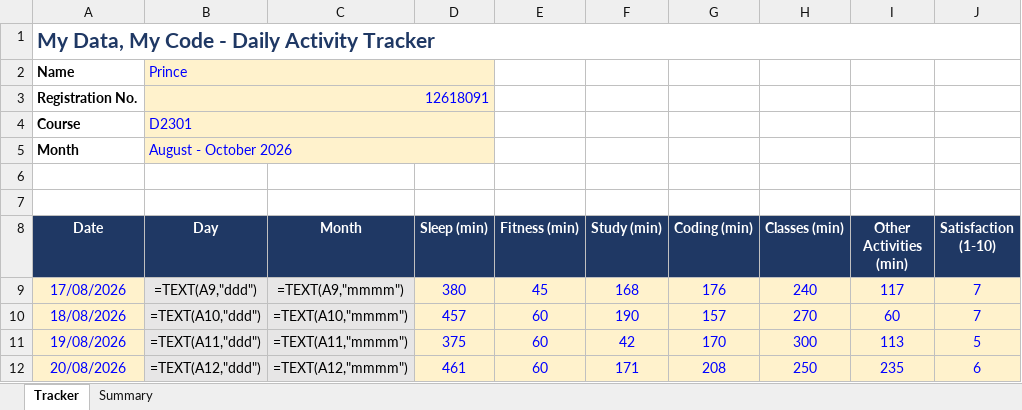
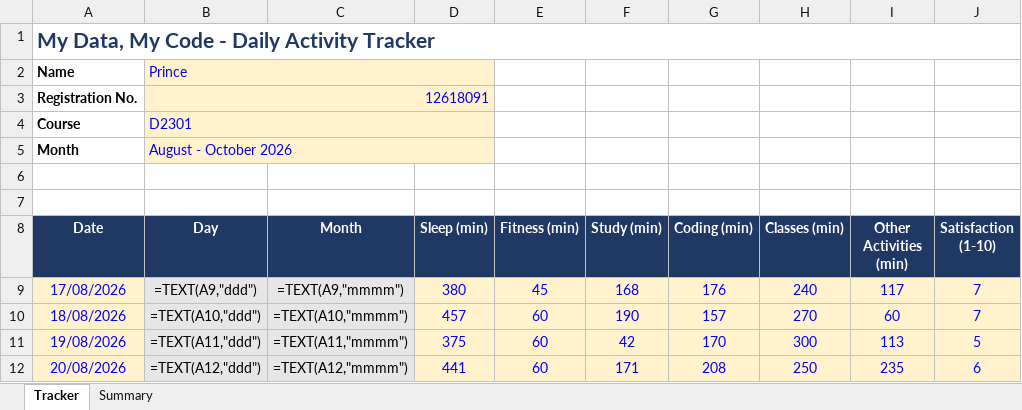
Before and after one commit to Prince160000/Cap776, an Excel workbook: 12618091.xlsx, sheet Tracker, drawn as a sheet; only a part is shown; values as stored, in another font and other column widths than the file's, no borders; formulas without a stored value are shown as written; conditional formats not drawn; the diff names each change by its address in the sheet, - before the commit and + after, or states it on an @@ line.

Commit message:
Update tracker 2026-08-20 (10/13): correct Sleep

```diff
--- a/12618091.xlsx (sheet Tracker)
+++ b/12618091.xlsx (sheet Tracker)
-D12 (Sleep (min)): 461
+D12 (Sleep (min)): 441
```
